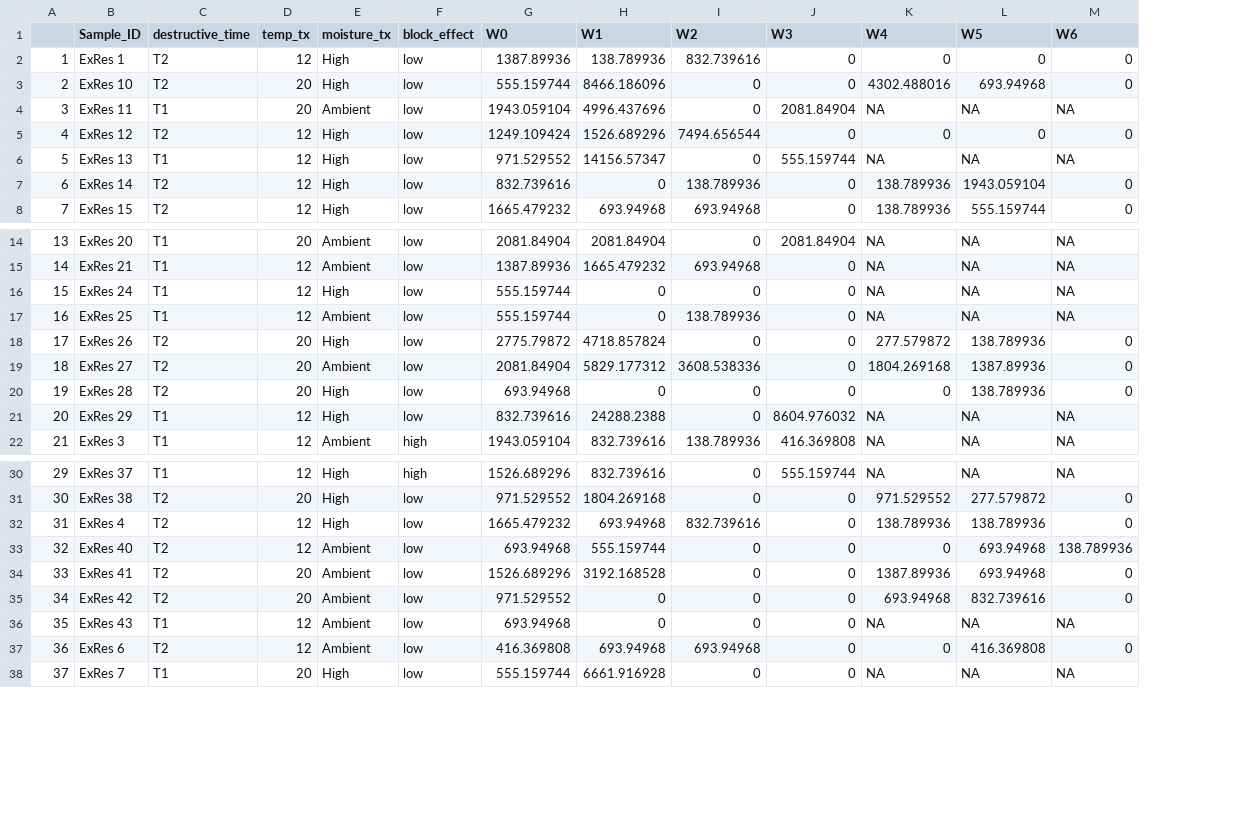
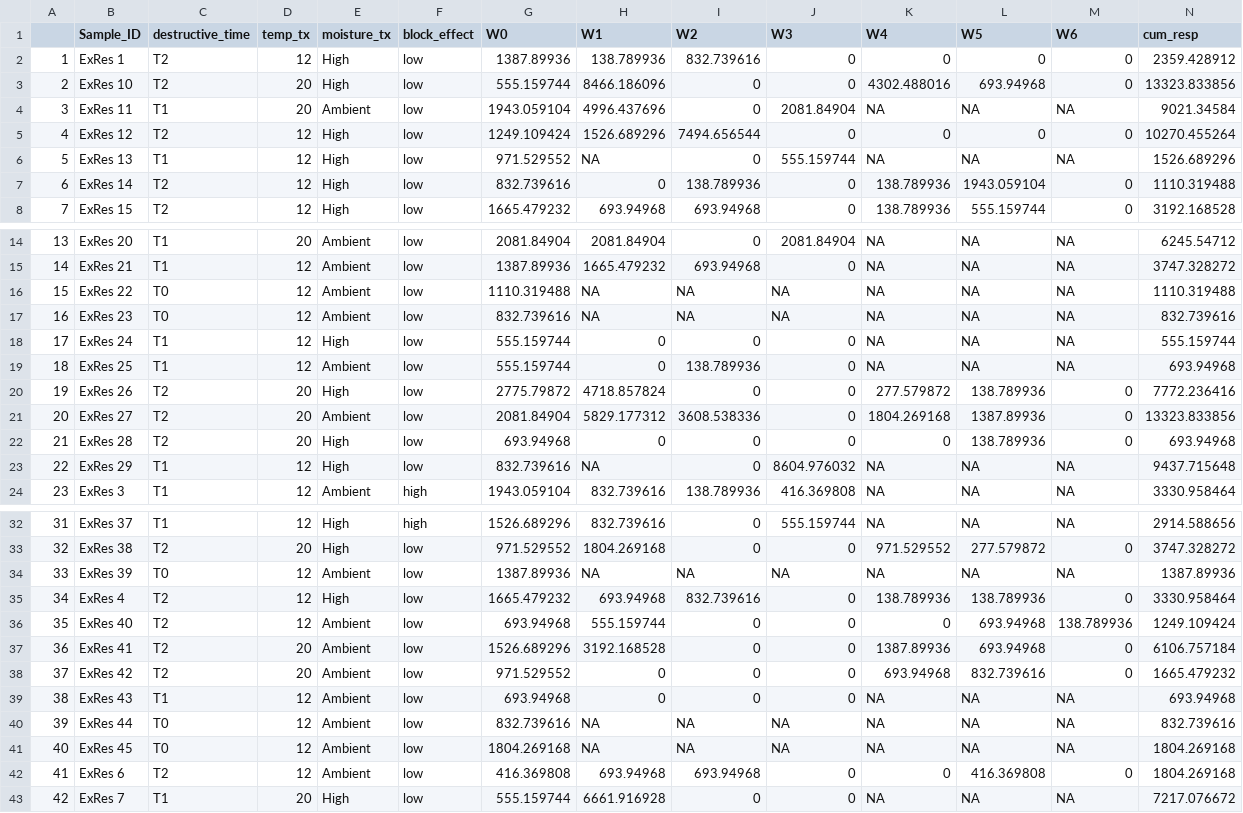
Before and after one commit to trevor-lyman/thesis, a CSV file: Outputs/respiration_output.csv, drawn as a sheet; only a part is shown, gaps mark what is left out; addresses are those after the commit; the diff names each change by its address in the sheet, - before the commit and + after, or states it on an @@ line.

Commit message:
Added T0 stuff, fixed resp outliers. Minor formatting fixes.

```diff
--- a/Outputs/respiration_output.csv
+++ b/Outputs/respiration_output.csv
+column N (cum_resp), rows 2-8: 2359.428912 | 13323.833856 | 9021.34584 | 10270.455264 | 1526.689296 | 1110.319488 | 3192.168528; rows 14-15: 6245.54712 | 3747.328272; rows 18-24: 555.159744 | 693.94968 | 7772.236416 | 13323.833856 | 693.94968 | 9437.715648 | 3330.958464; rows 32-33: 2914.588656 | 3747.328272; rows 35-39: 3330.958464 | 1249.109424 | 6106.757184 | 1665.479232 | 693.94968; rows 42-43: 1804.269168 | 7217.076672
-H6 (W1): 14156.57347
+H6 (W1): NA
+row 16: 15 | ExRes 22 | T0 | 12 | Ambient | low | 1110.319488 | NA | NA | NA | NA | NA | NA | 1110.319488
+row 17: 16 | ExRes 23 | T0 | 12 | Ambient | low | 832.739616 | NA | NA | NA | NA | NA | NA | 832.739616
@@ column A renumbered from row 18 down @@
-H23 (W1): 24288.2388
+H23 (W1): NA
+row 34: 33 | ExRes 39 | T0 | 12 | Ambient | low | 1387.89936 | NA | NA | NA | NA | NA | NA | 1387.89936
+row 40: 39 | ExRes 44 | T0 | 12 | Ambient | low | 832.739616 | NA | NA | NA | NA | NA | NA | 832.739616
+row 41: 40 | ExRes 45 | T0 | 12 | Ambient | low | 1804.269168 | NA | NA | NA | NA | NA | NA | 1804.269168
```
Also changed, not shown: Outputs/abundances.csv, Outputs/mean_respiration_output.csv, 19 other files.
